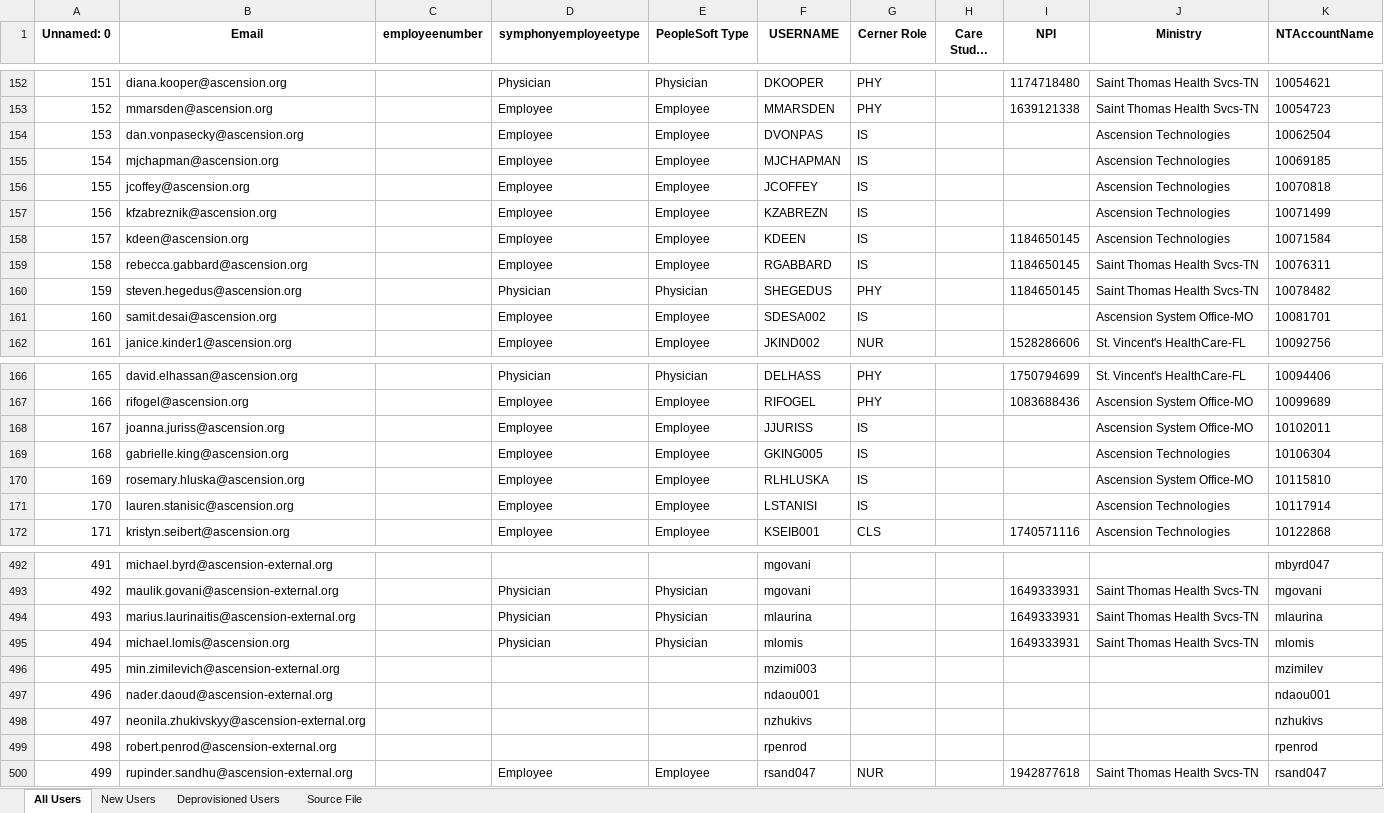
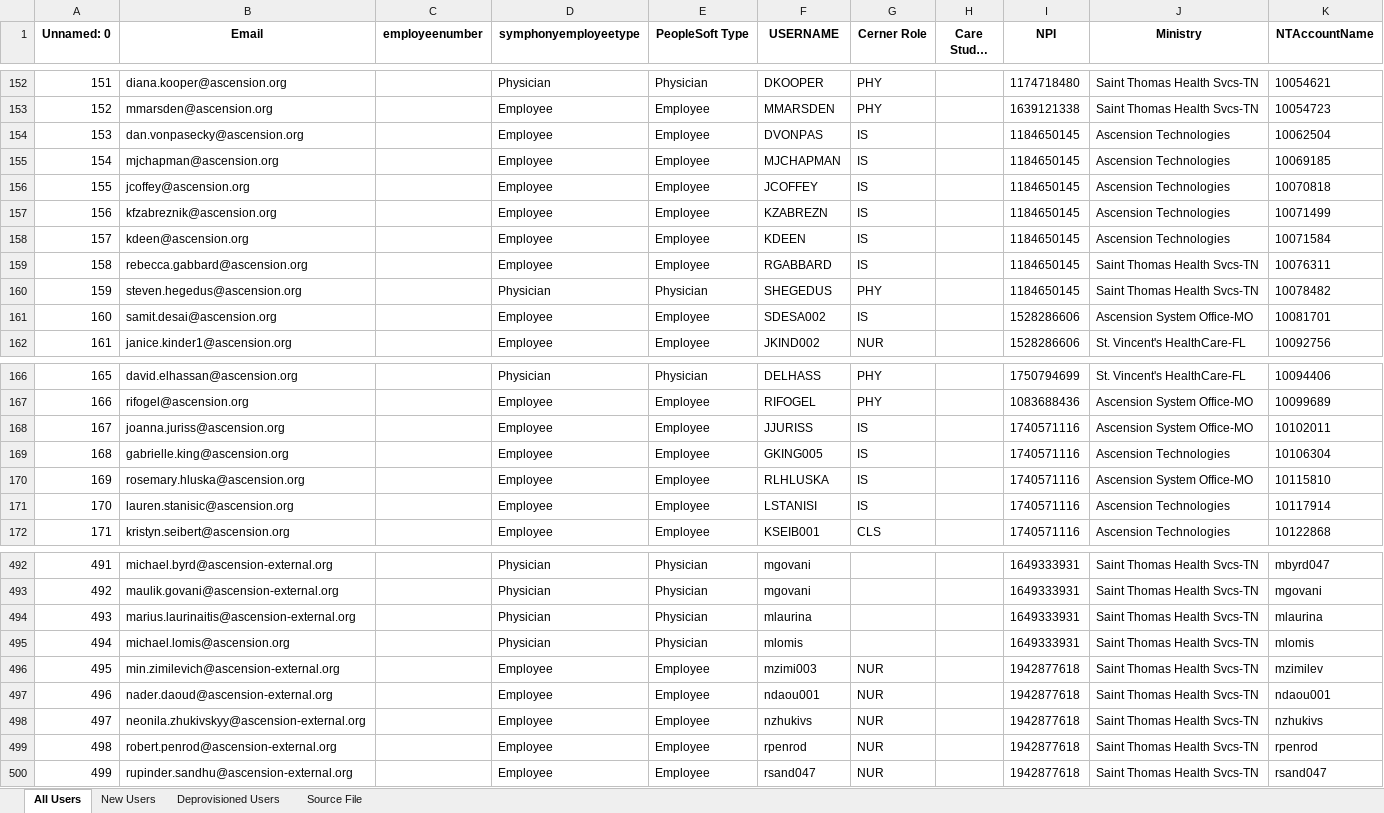
Before and after one commit to dmartin5150/Provisioning-backend, an Excel workbook: UpdatedFiles/prior/CSProvisioning.xlsx, sheet All Users, drawn as a sheet; only a part is shown, gaps mark what is left out; long unchanged cells end in …; values as stored, in another font and other column widths than the file's, no borders; the diff covers the shown part only; the diff names each change by its address in the sheet, - before the commit and + after, or states it on an @@ line.

```diff
--- a/UpdatedFiles/prior/CSProvisioning.xlsx (sheet All Users)
+++ b/UpdatedFiles/prior/CSProvisioning.xlsx (sheet All Users)
-I154:I157 (NPI): (empty)
+I154:I157 (NPI): 1184650145
-I161 (NPI): (empty)
+I161 (NPI): 1528286606
-I168:I171 (NPI): (empty)
+I168:I171 (NPI): 1740571116
-D492 (symphonyemployeetype): (empty)
+D492 (symphonyemployeetype): Physician
-E492 (PeopleSoft Type): (empty)
+E492 (PeopleSoft Type): Physician
-I492 (NPI): (empty)
+I492 (NPI): 1649333931
-J492 (Ministry): (empty)
+J492 (Ministry): Saint Thomas Health Svcs-TN
-D496:D499 (symphonyemployeetype): (empty)
+D496:D499 (symphonyemployeetype): Employee
-E496:E499 (PeopleSoft Type): (empty)
+E496:E499 (PeopleSoft Type): Employee
-G496:G499 (Cerner Role): (empty)
+G496:G499 (Cerner Role): NUR
-I496:I499 (NPI): (empty)
+I496:I499 (NPI): 1942877618
-J496:J499 (Ministry): (empty)
+J496:J499 (Ministry): Saint Thomas Health Svcs-TN
```
Also changed, not shown: 83 edited cells elsewhere in this sheet, sheet Source File, UpdatedFiles/CSProvisioning.xlsx, 2 other files.
